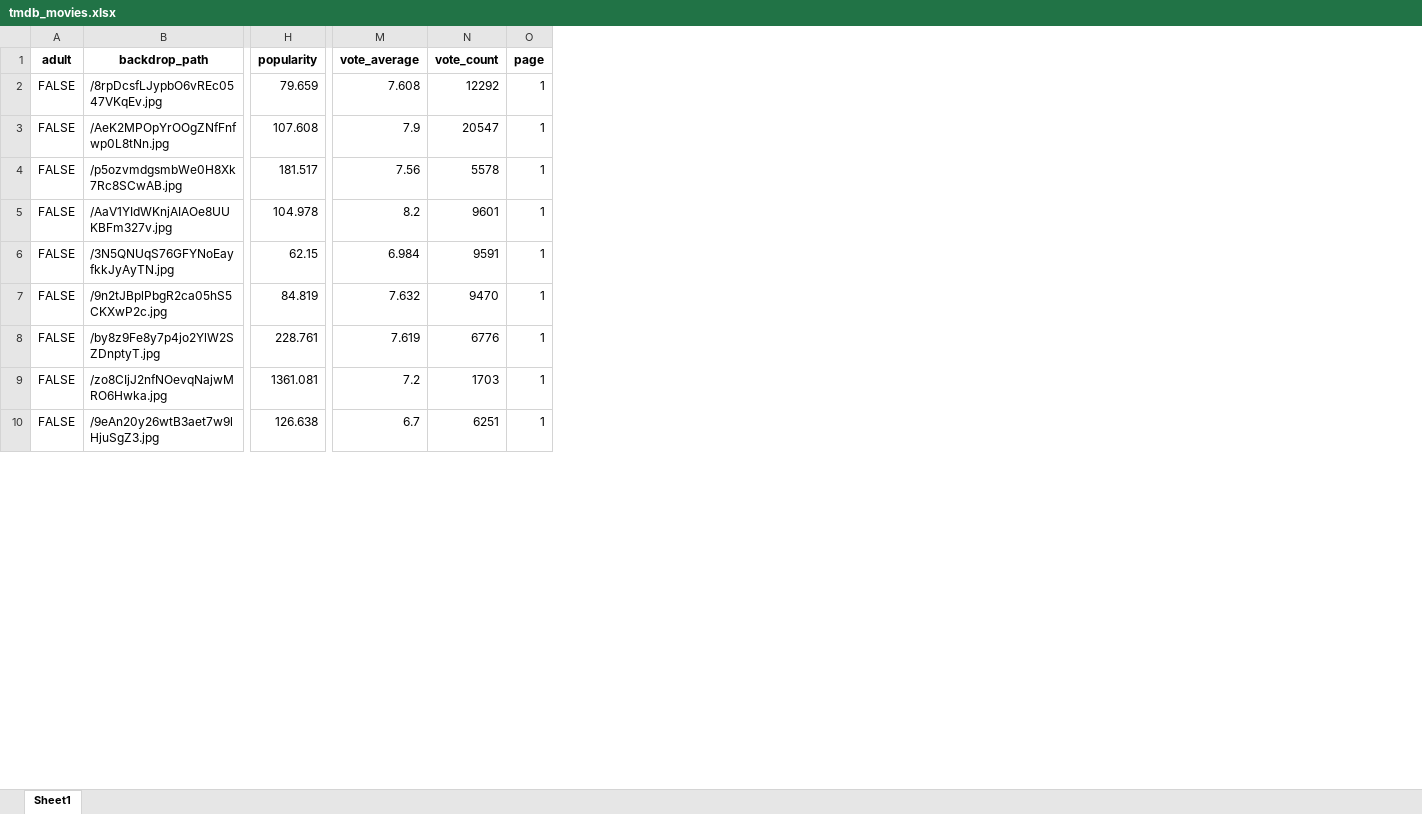
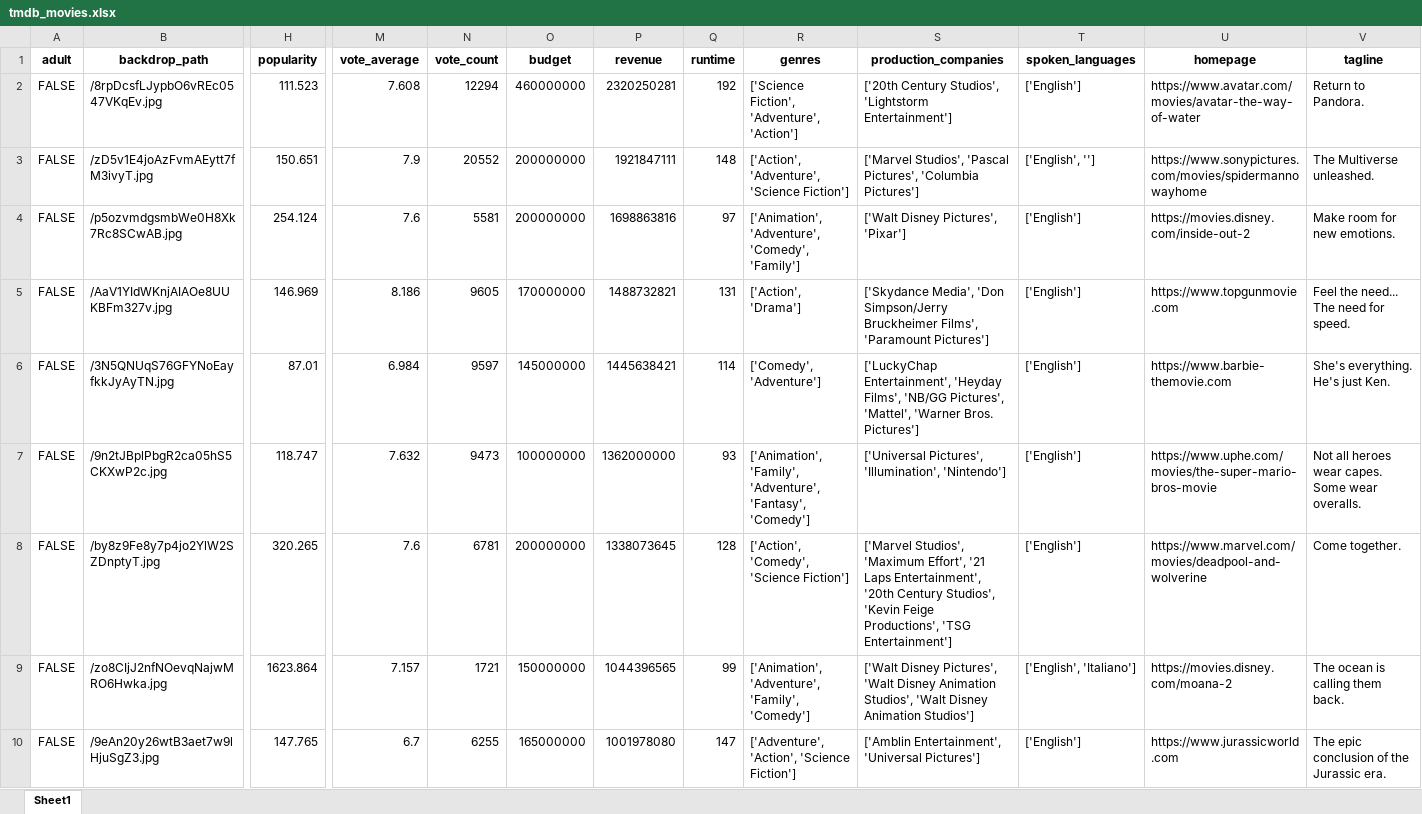
Before and after one commit to Melina3m/proyecto-bigdata-api, an Excel workbook: tmdb_movies.xlsx, sheet Sheet1, drawn as a sheet; only a part is shown, gaps mark what is left out; values as stored, in another font and other column widths than the file's, no borders; removed rows and columns are numbered as before the commit, all else as after; the diff covers the shown part only; the diff names each change by its address in the sheet, - before the commit and + after, or states it on an @@ line.

```diff
--- a/tmdb_movies.xlsx (sheet Sheet1)
+++ b/tmdb_movies.xlsx (sheet Sheet1)
-column O (page), rows 2-10: all 1
+column O (budget), rows 2-10: 460000000 | 200000000 | 200000000 | 170000000 | 145000000 | 100000000 | 200000000 | 150000000 | 165000000
+column P (revenue), rows 2-10: 2320250281 | 1921847111 | 1698863816 | 1488732821 | 1445638421 | 1362000000 | 1338073645 | 1044396565 | 1001978080
+column Q (runtime), rows 2-10: 192 | 148 | 97 | 131 | 114 | 93 | 128 | 99 | 147
+column R (genres), rows 2-10: ['Science Fiction', 'Adventure', 'Action'] | ['Action', 'Adventure', 'Science Fiction'] | ['Animation', 'Adventure', 'Comedy', 'Family'] | ['Action', 'Drama'] | ['Comedy', 'Adventure'] | ['Animation', 'Family', 'Adventure', 'Fantasy', 'Comedy'] | ['Action', 'Comedy', 'Science Fiction'] | ['Animation', 'Adventure', 'Family', 'Comedy'] | ['Adventure', 'Action', 'Science Fiction']
+column S (production_companies), rows 2-10: ['20th Century Studios', 'Lightstorm Entertainment'] | ['Marvel Studios', 'Pascal Pictures', 'Columbia Pictures'] | ['Walt Disney Pictures', 'Pixar'] | ['Skydance Media', 'Don Simpson/Jerry Bruckheimer Films', 'Paramount Pictures'] | ['LuckyChap Entertainment', 'Heyday Films', 'NB/GG Pictures', 'Mattel', 'Warner Bros. Pictures'] | ['Universal Pictures', 'Illumination', 'Nintendo'] | ['Marvel Studios', 'Maximum Effort', '21 Laps Entertainment', '20th Century Studios', 'Kevin Feige Productions', 'TSG Entertainment'] | ['Walt Disney Pictures', 'Walt Disney Animation Studios', 'Walt Disney Animation Studios'] | ['Amblin Entertainment', 'Universal Pictures']
+column T (spoken_languages), rows 2-10: ['English'] | ['English', ''] | ['English'] | ['English'] | ['English'] | ['English'] | ['English'] | ['English', 'Italiano'] | ['English']
+column U (homepage), rows 2-10: https://www.avatar.com/movies/avatar-the-way-of-water | https://www.sonypictures.com/movies/spidermannowayhome | https://movies.disney.com/inside-out-2 | https://www.topgunmovie.com | https://www.barbie-themovie.com | https://www.uphe.com/movies/the-super-mario-bros-movie | https://www.marvel.com/movies/deadpool-and-wolverine | https://movies.disney.com/moana-2 | https://www.jurassicworld.com
+column V (tagline), rows 2-10: Return to Pandora. | The Multiverse unleashed. | Make room for new emotions. | Feel the need... The need for speed. | She's everything. He's just Ken. | Not all heroes wear capes. Some wear overalls. | Come together. | The ocean is calling them back. | The epic conclusion of the Jurassic era.
-H2 (popularity): 79.659
+H2 (popularity): 111.523
-N2 (vote_count): 12292
+N2 (vote_count): 12294
-B3 (backdrop_path): /AeK2MPOpYrOOgZNfFnfwp0L8tNn.jpg
+B3 (backdrop_path): /zD5v1E4joAzFvmAEytt7fM3ivyT.jpg
-H3 (popularity): 107.608
+H3 (popularity): 150.651
-N3 (vote_count): 20547
+N3 (vote_count): 20552
-H4 (popularity): 181.517
+H4 (popularity): 254.124
-M4 (vote_average): 7.56
+M4 (vote_average): 7.6
-N4 (vote_count): 5578
+N4 (vote_count): 5581
-H5 (popularity): 104.978
+H5 (popularity): 146.969
-M5 (vote_average): 8.2
+M5 (vote_average): 8.186
-N5 (vote_count): 9601
+N5 (vote_count): 9605
-H6 (popularity): 62.15
+H6 (popularity): 87.01
-N6 (vote_count): 9591
+N6 (vote_count): 9597
-H7 (popularity): 84.819
+H7 (popularity): 118.747
-N7 (vote_count): 9470
+N7 (vote_count): 9473
-H8 (popularity): 228.761
+H8 (popularity): 320.265
-M8 (vote_average): 7.619
+M8 (vote_average): 7.6
-N8 (vote_count): 6776
+N8 (vote_count): 6781
-H9 (popularity): 1361.081
+H9 (popularity): 1623.864
-M9 (vote_average): 7.2
+M9 (vote_average): 7.157
-N9 (vote_count): 1703
+N9 (vote_count): 1721
-H10 (popularity): 126.638
+H10 (popularity): 147.765
-N10 (vote_count): 6251
+N10 (vote_count): 6255
```
Also changed, not shown: 22 edited cells elsewhere in this sheet, 2 other files.
